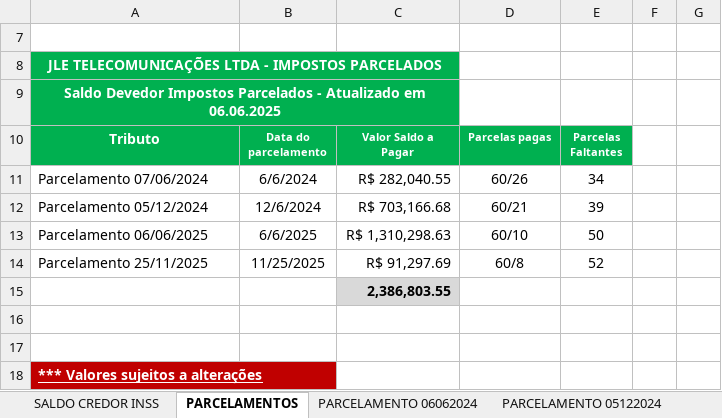
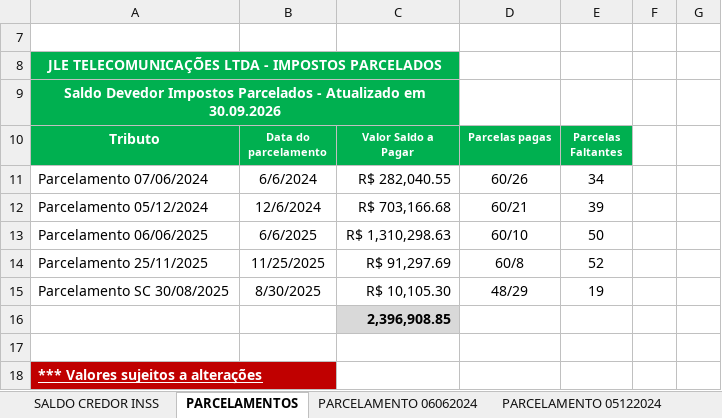
Before and after one commit to mauriciomtabi/JLE-BI, an Excel workbook: parcelamentos_local.xlsx, sheet PARCELAMENTOS, drawn as a sheet; values as stored, in another font and other column widths than the file's, no borders; table styles not drawn; removed rows and columns are numbered as before the commit, all else as after; the diff names each change by its address in the sheet, - before the commit and + after, or states it on an @@ line.

Commit message:
fix(impostos): ajuste da apuracao tributaria e parcelamentos conforme planilha atualizada

```diff
--- a/parcelamentos_local.xlsx (sheet PARCELAMENTOS)
+++ b/parcelamentos_local.xlsx (sheet PARCELAMENTOS)
-A9 (Tributo): …Atualizado em 06.06.2025
+A9 (Tributo): …Atualizado em 30.09.2026
+row 15: Parcelamento SC 30/08/2025 | 8/30/2025 | R$ 10,105.30 | 48/29 | 19
-C16 (Valor Saldo a Pagar): 2,386,803.55
+C16 (Valor Saldo a Pagar): 2,396,908.85
-row 16: (empty)
```
Also changed, not shown: sheet PARCELAMENTO SC, formulas that keep their value, 3 other files.
